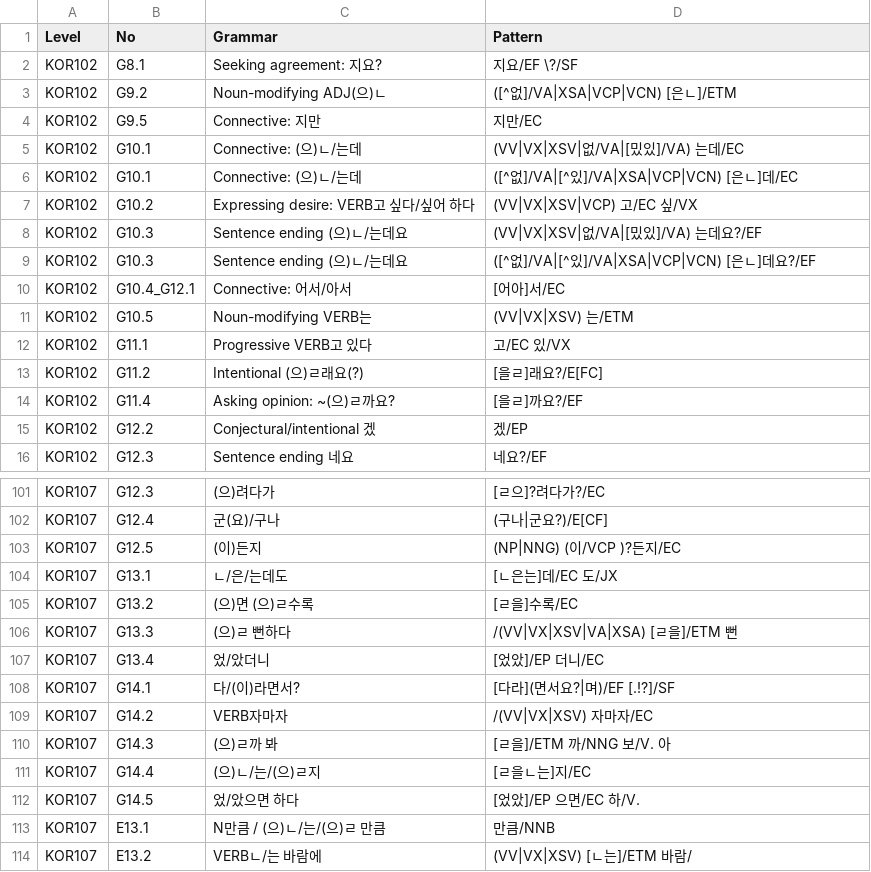
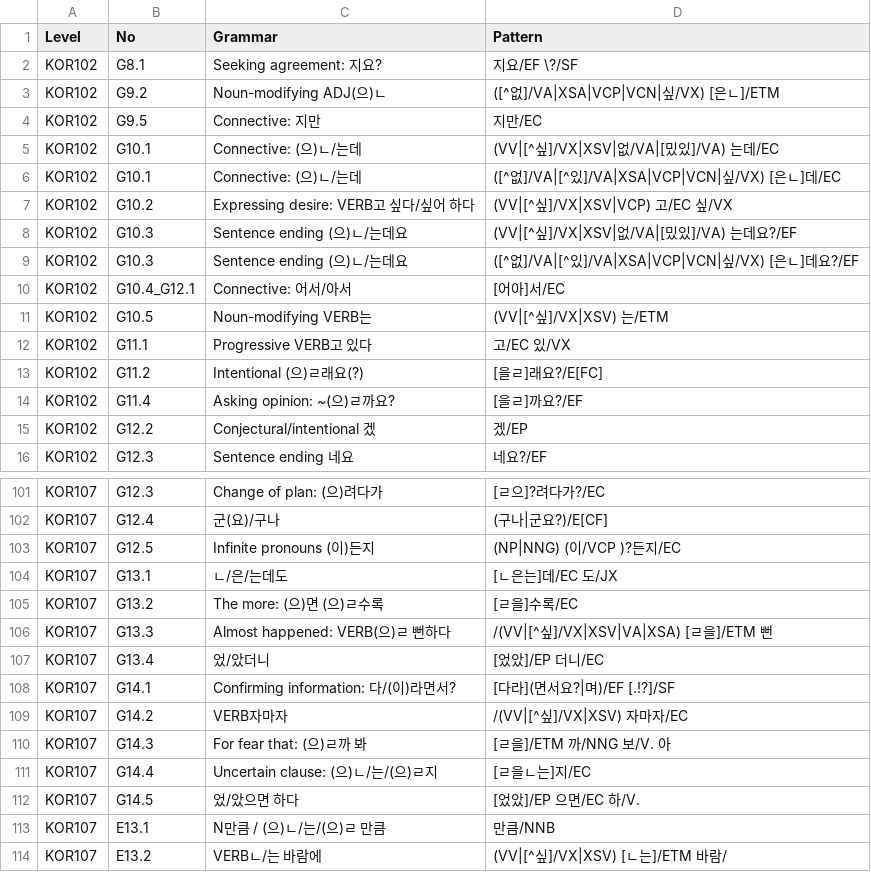
Before and after one commit to susie-kim/korta, a CSV file: grammar_list.csv, drawn as a sheet; only a part is shown, gaps mark what is left out; the diff covers the shown part only; the diff names each change by its address in the sheet, - before the commit and + after, or states it on an @@ line.

Commit message:
Update grammar_list.csv

```diff
--- a/grammar_list.csv
+++ b/grammar_list.csv
-D3 (Pattern): ([^없]/VA|XSA|VCP|VCN) [은ㄴ]/ETM
+D3 (Pattern): ([^없]/VA|XSA|VCP|VCN|싶/VX) [은ㄴ]/ETM
-D5 (Pattern): (VV|VX|XSV|없/VA|[밌있]/VA) 는데/EC
+D5 (Pattern): (VV|[^싶]/VX|XSV|없/VA|[밌있]/VA) 는데/EC
-D6 (Pattern): ([^없]/VA|[^있]/VA|XSA|VCP|VCN) [은ㄴ]데/EC
+D6 (Pattern): ([^없]/VA|[^있]/VA|XSA|VCP|VCN|싶/VX) [은ㄴ]데/EC
-D7 (Pattern): (VV|VX|XSV|VCP) 고/EC 싶/VX
+D7 (Pattern): (VV|[^싶]/VX|XSV|VCP) 고/EC 싶/VX
-D8 (Pattern): (VV|VX|XSV|없/VA|[밌있]/VA) 는데요?/EF
+D8 (Pattern): (VV|[^싶]/VX|XSV|없/VA|[밌있]/VA) 는데요?/EF
-D9 (Pattern): ([^없]/VA|[^있]/VA|XSA|VCP|VCN) [은ㄴ]데요?/EF
+D9 (Pattern): ([^없]/VA|[^있]/VA|XSA|VCP|VCN|싶/VX) [은ㄴ]데요?/EF
-D11 (Pattern): (VV|VX|XSV) 는/ETM
+D11 (Pattern): (VV|[^싶]/VX|XSV) 는/ETM
-C101 (Grammar): (으)려다가
+C101 (Grammar): Change of plan: (으)려다가
-C103 (Grammar): (이)든지
+C103 (Grammar): Infinite pronouns (이)든지
-C105 (Grammar): (으)면 (으)ㄹ수록
+C105 (Grammar): The more: (으)면 (으)ㄹ수록
-C106 (Grammar): (으)ㄹ 뻔하다
+C106 (Grammar): Almost happened: VERB(으)ㄹ 뻔하다
-D106 (Pattern): /(VV|VX|XSV|VA|XSA) [ㄹ을]/ETM 뻔
+D106 (Pattern): /(VV|[^싶]/VX|XSV|VA|XSA) [ㄹ을]/ETM 뻔
-C108 (Grammar): 다/(이)라면서?
+C108 (Grammar): Confirming information: 다/(이)라면서?
-D109 (Pattern): /(VV|VX|XSV) 자마자/EC
+D109 (Pattern): /(VV|[^싶]/VX|XSV) 자마자/EC
-C110 (Grammar): (으)ㄹ까 봐
+C110 (Grammar): For fear that: (으)ㄹ까 봐
-C111 (Grammar): (으)ㄴ/는/(으)ㄹ지
+C111 (Grammar): Uncertain clause: (으)ㄴ/는/(으)ㄹ지
-D114 (Pattern): (VV|VX|XSV) [ㄴ는]/ETM 바람/
+D114 (Pattern): (VV|[^싶]/VX|XSV) [ㄴ는]/ETM 바람/
```
Also changed, not shown: 36 edited cells elsewhere in this file.
